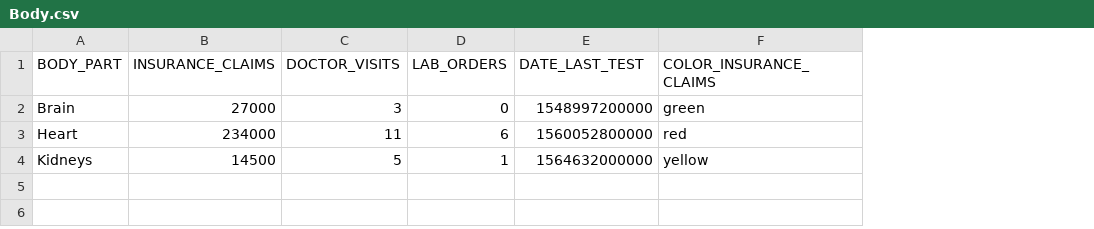
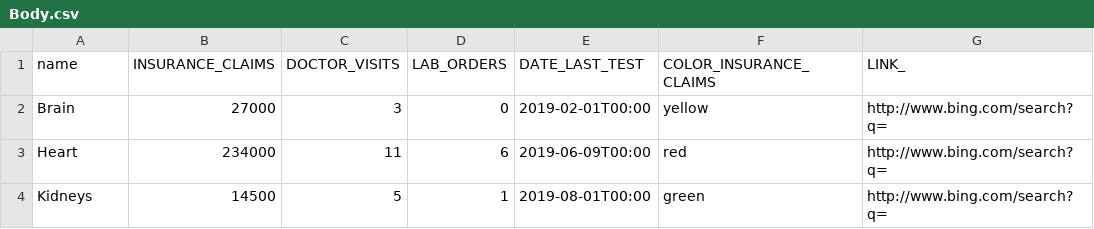
Before and after one commit to MarioDelgadoSr/MyDataVisualizer, a CSV file: data/Body/visualize/Body.csv, drawn as a sheet; the diff names each change by its address in the sheet, - before the commit and + after, or states it on an @@ line.

```diff
--- a/data/Body/visualize/Body.csv
+++ b/data/Body/visualize/Body.csv
+column G (LINK_), rows 2-4: all http://www.bing.com/search?q=
-A1: BODY_PART
+A1: name
-E2 (DATE_LAST_TEST): 1548997200000
+E2 (DATE_LAST_TEST): 2019-02-01T00:00
-F2 (COLOR_INSURANCE_CLAIMS): green
+F2 (COLOR_INSURANCE_CLAIMS): yellow
-E3 (DATE_LAST_TEST): 1560052800000
+E3 (DATE_LAST_TEST): 2019-06-09T00:00
-E4 (DATE_LAST_TEST): 1564632000000
+E4 (DATE_LAST_TEST): 2019-08-01T00:00
-F4 (COLOR_INSURANCE_CLAIMS): yellow
+F4 (COLOR_INSURANCE_CLAIMS): green
```
Also changed, not shown: 5 other files.
